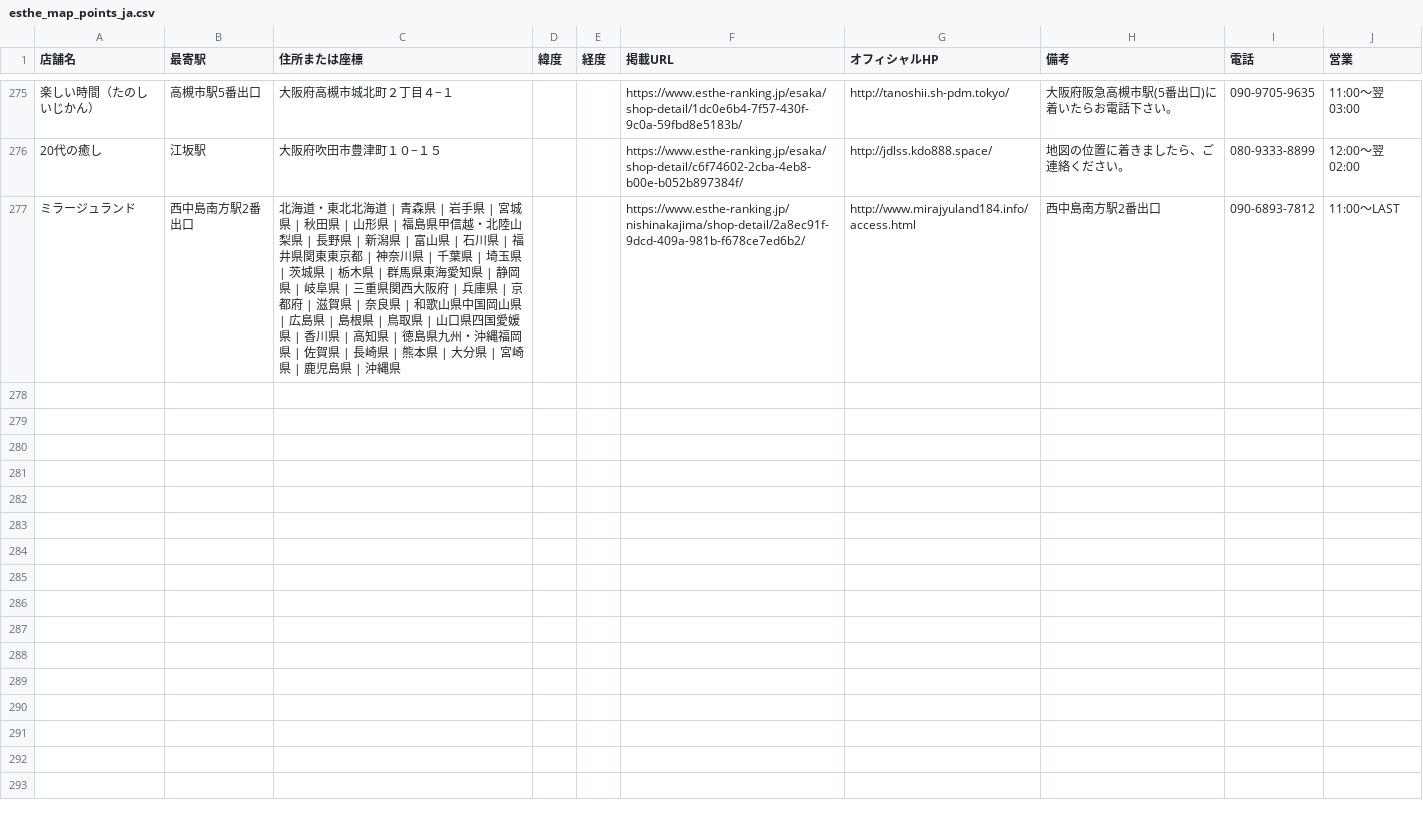
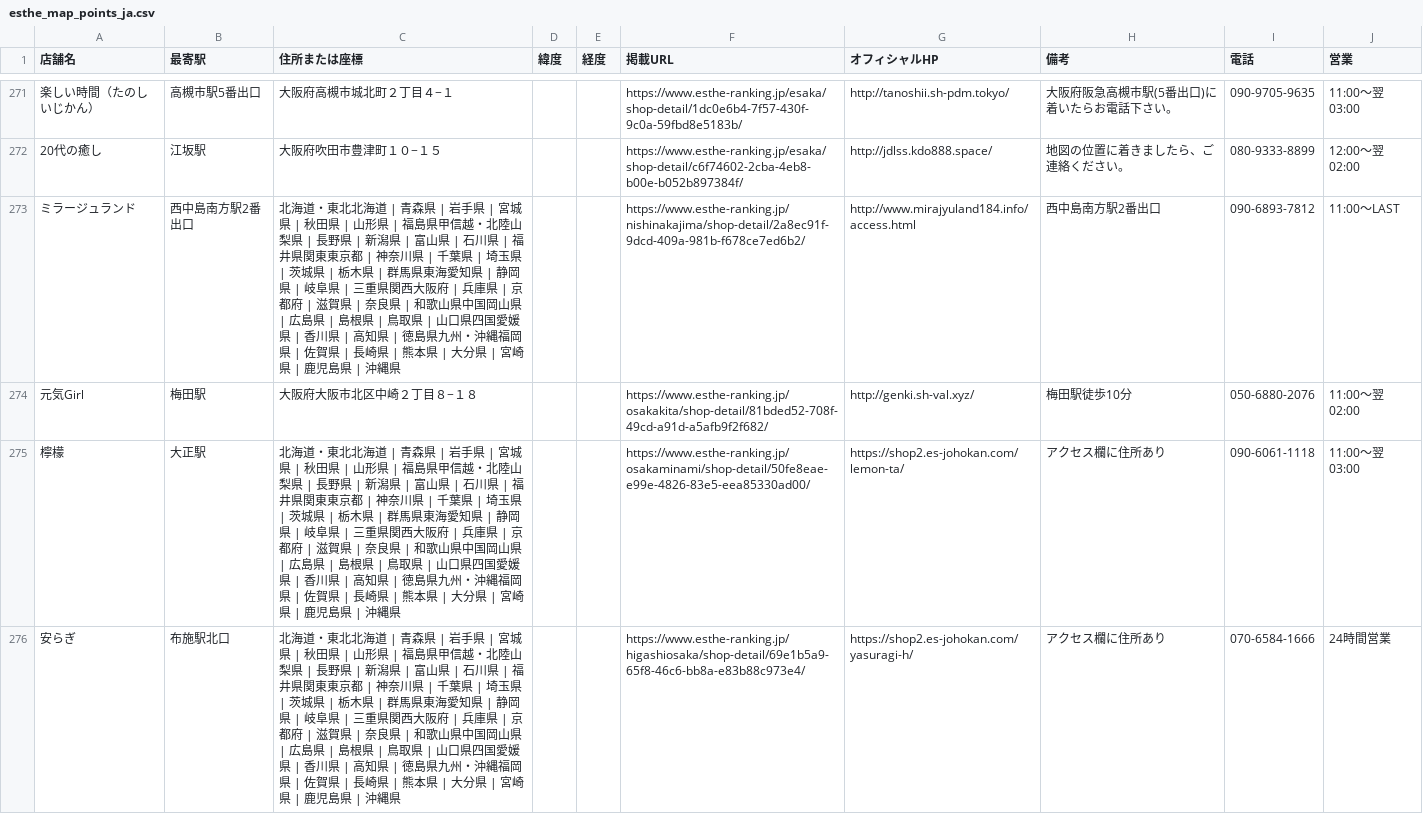
Before and after one commit to tknboon/esthe-viewer, a CSV file: region-data/osaka/esthe_map_points_ja.csv, drawn as a sheet; only a part is shown, gaps mark what is left out; the diff covers the shown part only; the diff names each change by its address in the sheet, - before the commit and + after, or states it on an @@ line.

```diff
--- a/region-data/osaka/esthe_map_points_ja.csv
+++ b/region-data/osaka/esthe_map_points_ja.csv
+row 274: 元気Girl | 梅田駅 | 大阪府大阪市北区中崎２丁目８−１８ |  |  | https://www.esthe-ranking.jp/osakakita/shop-detail/81bded52-708f-49cd-a91d-a5afb9f2f682/ | http://genki.sh-val.xyz/ | 梅田駅徒歩10分 | 050-6880-2076 | 11:00～翌 02:00
+row 275: 檸檬 | 大正駅 | 北海道・東北北海道 | 青森県 | 岩手県 | 宮城県 | 秋田県 | 山形県 | 福島県甲信越・北陸山梨県 | 長野県 | 新潟県 | 富山県 | 石川県 | 福井県関東東京都 | 神奈川県 | 千葉県 | 埼玉県 | 茨城県 | 栃木県 | 群馬県東海愛知県 | 静岡県 | 岐阜県 | 三重県関西大阪府 | 兵庫県 | 京都府 | 滋賀県 | 奈良県 | 和歌山県中国岡山県 | 広島県 | 島根県 | 鳥取県 | 山口県四国愛媛県 | 香川県 | 高知県 | 徳島県九州・沖縄福岡県 | 佐賀県 | 長崎県 | 熊本県 | 大分県 | 宮崎県 | 鹿児島県 | 沖縄県 |  |  | https://www.esthe-ranking.jp/osakaminami/shop-detail/50fe8eae-e99e-4826-83e5-eea85330ad00/ | https://shop2.es-johokan.com/lemon-ta/ | アクセス欄に住所あり | 090-6061-1118 | 11:00～翌 03:00
+row 276: 安らぎ | 布施駅北口 | 北海道・東北北海道 | 青森県 | 岩手県 | 宮城県 | 秋田県 | 山形県 | 福島県甲信越・北陸山梨県 | 長野県 | 新潟県 | 富山県 | 石川県 | 福井県関東東京都 | 神奈川県 | 千葉県 | 埼玉県 | 茨城県 | 栃木県 | 群馬県東海愛知県 | 静岡県 | 岐阜県 | 三重県関西大阪府 | 兵庫県 | 京都府 | 滋賀県 | 奈良県 | 和歌山県中国岡山県 | 広島県 | 島根県 | 鳥取県 | 山口県四国愛媛県 | 香川県 | 高知県 | 徳島県九州・沖縄福岡県 | 佐賀県 | 長崎県 | 熊本県 | 大分県 | 宮崎県 | 鹿児島県 | 沖縄県 |  |  | https://www.esthe-ranking.jp/higashiosaka/shop-detail/69e1b5a9-65f8-46c6-bb8a-e83b88c973e4/ | https://shop2.es-johokan.com/yasuragi-h/ | アクセス欄に住所あり | 070-6584-1666 | 24時間営業
```
Also changed, not shown: 2 added rows, 4 removed rows and 3 edited cells elsewhere in this file, region-data/osaka/esthe_legacy_rows.csv, region-data/tokyo/esthe_legacy_rows.csv, 29 other files.
